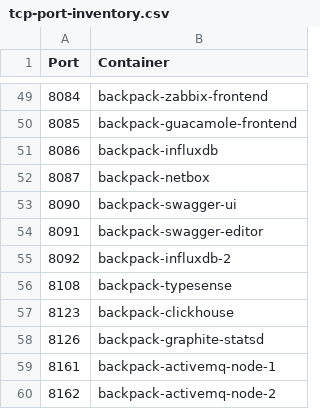
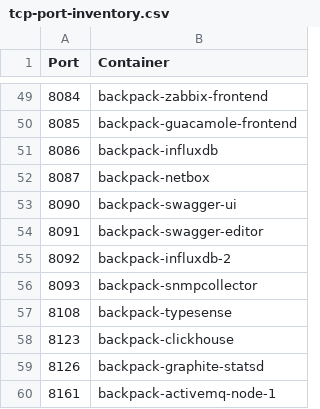
Before and after one commit to alexanderfefelov/docker-backpack, a CSV file: doc/tcp-port-inventory.csv, drawn as a sheet; only a part is shown, gaps mark what is left out; the shorter side is filled out with more unchanged rows; the diff names each change by its address in the sheet, - before the commit and + after, or states it on an @@ line.

```diff
--- a/doc/tcp-port-inventory.csv
+++ b/doc/tcp-port-inventory.csv
+row 56: 8093 | backpack-snmpcollector
```
Also changed, not shown: 19 other files.
